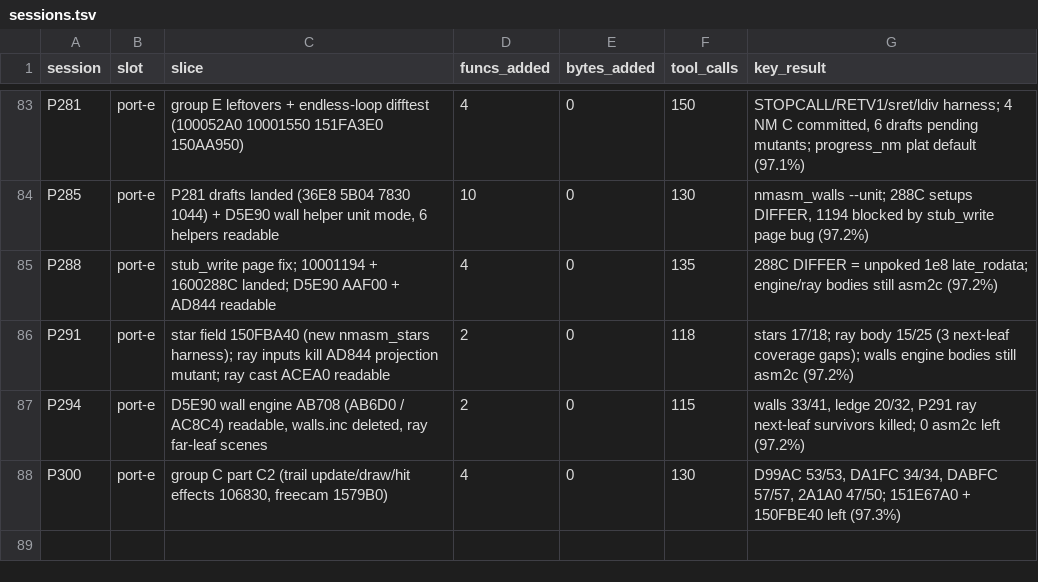
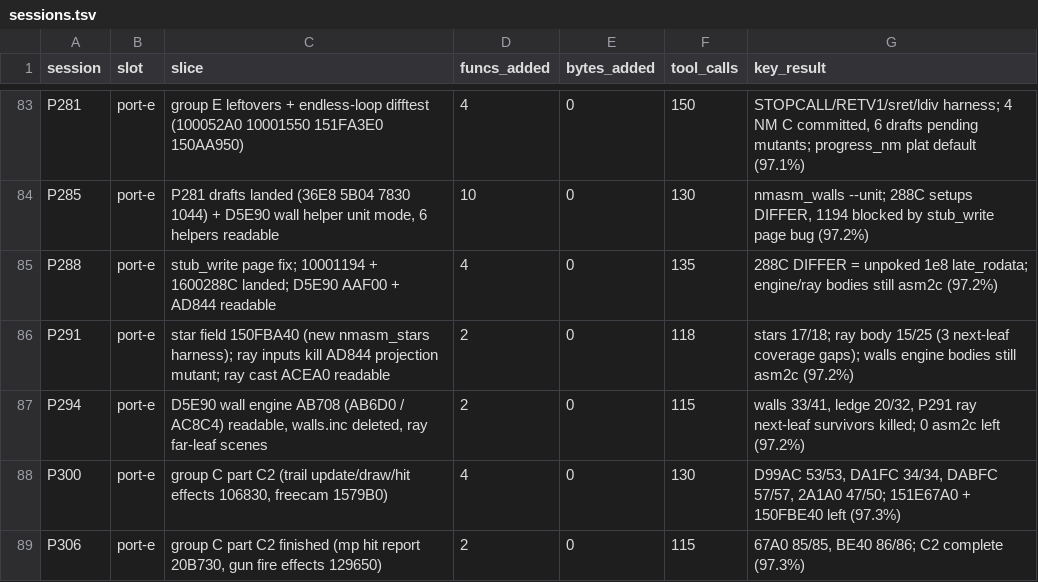
Before and after one commit to Sorikairox/conker-eu-port, a TSV file: docs/progress/sessions.tsv, drawn as a sheet; only a part is shown, gaps mark what is left out.

```diff
--- a/docs/progress/sessions.tsv
+++ b/docs/progress/sessions.tsv
@@ -88 +88,2 @@ P294	port-e	D5E90 wall engine AB708 (AB6D0 / AC8C4) readable, walls.inc deleted,
 P300	port-e	group C part C2 (trail update/draw/hit effects 106830, freecam 1579B0)	4	0	130	D99AC 53/53, DA1FC 34/34, DABFC 57/57, 2A1A0 47/50; 151E67A0 + 150FBE40 left (97.3%)
+P306	port-e	group C part C2 finished (mp hit report 20B730, gun fire effects 129650)	2	0	115	67A0 85/85, BE40 86/86; C2 complete (97.3%)
```
Also changed, not shown: tools/port/verify_registry.tsv, 10 other files.
